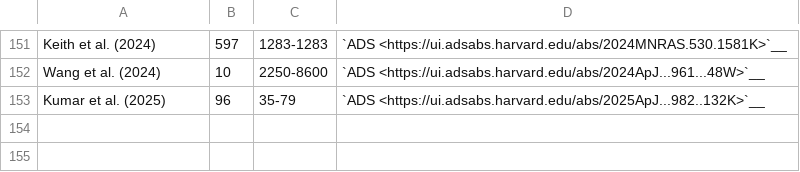
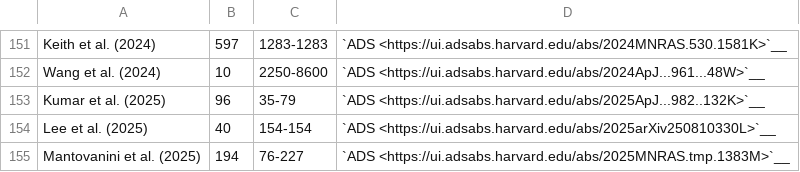
Before and after one commit to NickSwainston/pulsar_spectra, a CSV file: docs/papers_in_catalogue.csv, drawn as a sheet; only a part is shown, gaps mark what is left out.

Commit message:
Update papers_in_catalogue.csv file [skip ci]

```diff
--- a/docs/papers_in_catalogue.csv
+++ b/docs/papers_in_catalogue.csv
@@ -153 +153,3 @@
 "Kumar et al. (2025)","96","35-79","`ADS <https://ui.adsabs.harvard.edu/abs/2025ApJ...982..132K>`__"
+"Lee et al. (2025)","40","154-154","`ADS <https://ui.adsabs.harvard.edu/abs/2025arXiv250810330L>`__"
+"Mantovanini et al. (2025)","194","76-227","`ADS <https://ui.adsabs.harvard.edu/abs/2025MNRAS.tmp.1383M>`__"
```
